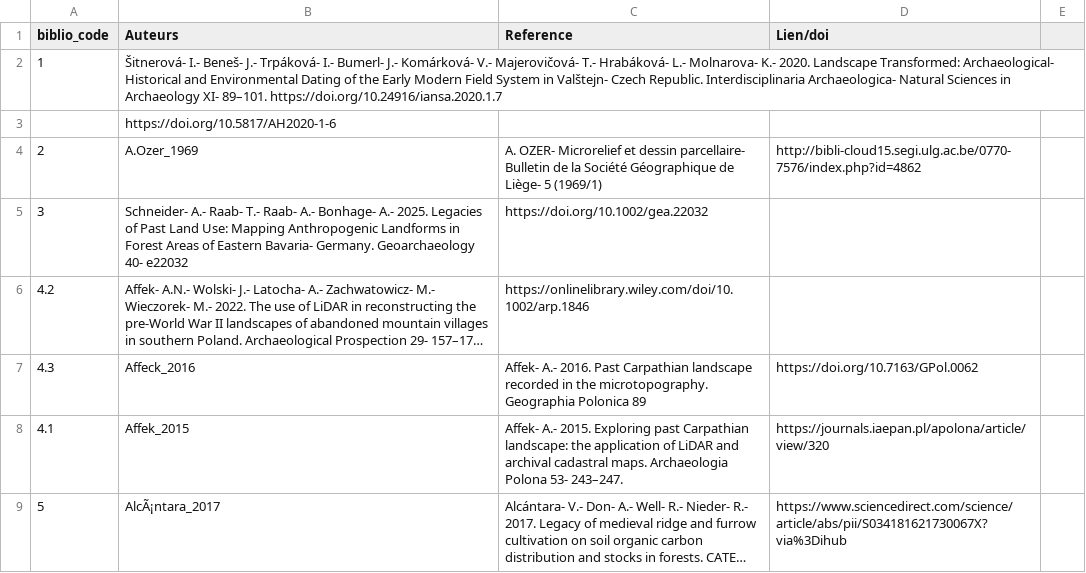
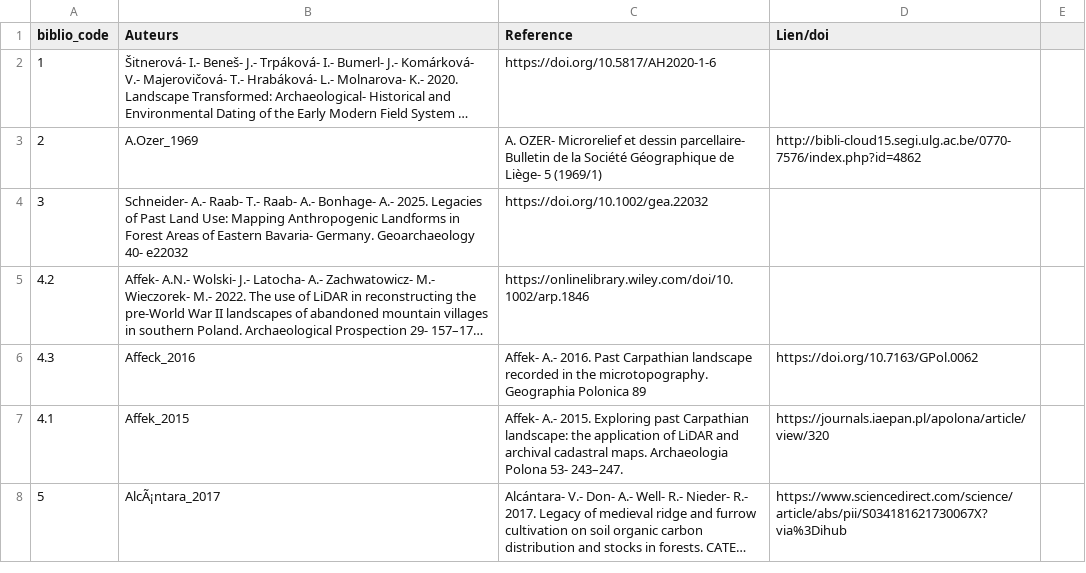
Before and after one commit to borg-e/Former-Fields-Relics-webmp, a CSV file: biblio_code.csv, drawn as a sheet; only a part is shown; long unchanged cells end in …; the diff names each change by its address in the sheet, - before the commit and + after, or states it on an @@ line.

Commit message:
biblio_code.csv

```diff
--- a/biblio_code.csv
+++ b/biblio_code.csv
-C2 (Reference): (empty)
+C2 (Reference): https://doi.org/10.5817/AH2020-1-6
-row 3:  | https://doi.org/10.5817/AH2020-1-6
```
